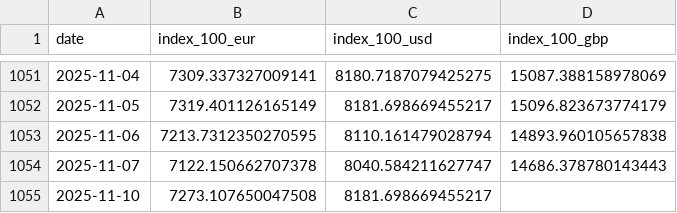
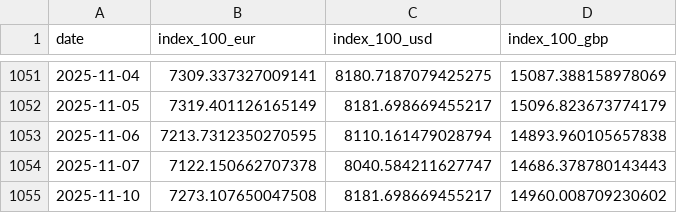
Before and after one commit to bankeronwheels-raph/quilt-outputs, a CSV file: vwce/vwce_price_multi.csv, drawn as a sheet; only a part is shown, gaps mark what is left out.

Commit message:
VWCE nightly: update CSVs

```diff
--- a/vwce/vwce_price_multi.csv
+++ b/vwce/vwce_price_multi.csv
@@ -1054,2 +1054,2 @@ date,index_100_eur,index_100_usd,index_100_gbp
 2025-11-07,7122.150662707378,8040.584211627747,14686.378780143443
-2025-11-10,7273.107650047508,8181.698669455217,
+2025-11-10,7273.107650047508,8181.698669455217,14960.008709230602
```
Also changed, not shown: vwce/vwce_returns_horizons.csv, 2 other files.
